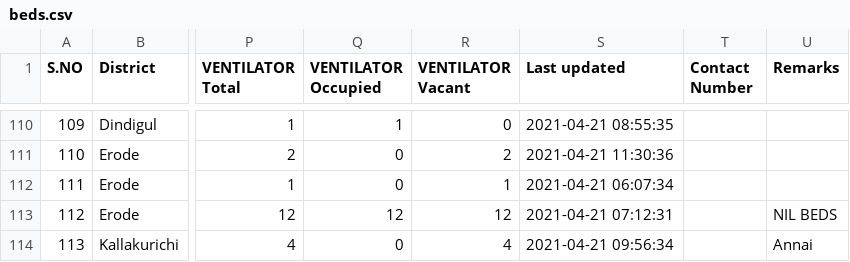
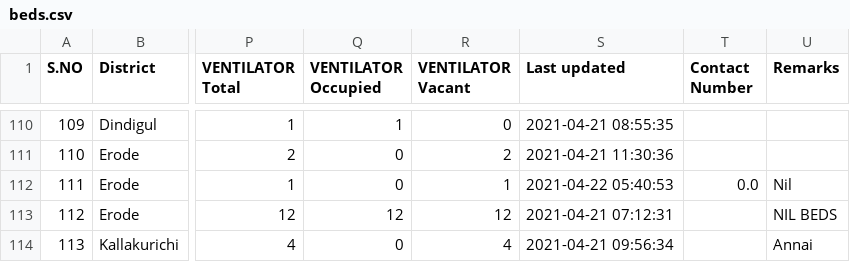
Before and after one commit to stopcoronatn/stopcoronatn.github.io, a CSV file: data/beds.csv, drawn as a sheet; only a part is shown, gaps mark what is left out; the diff covers the shown part only; the diff names each change by its address in the sheet, - before the commit and + after, or states it on an @@ line.

```diff
--- a/data/beds.csv
+++ b/data/beds.csv
-S112 (Last updated): 2021-04-21 06:07:34
+S112 (Last updated): 2021-04-22 05:40:53
-T112 (Contact Number): (empty)
+T112 (Contact Number): 0.0
-U112 (Remarks): (empty)
+U112 (Remarks): Nil
```
Also changed, not shown: 20 edited cells elsewhere in this file.
